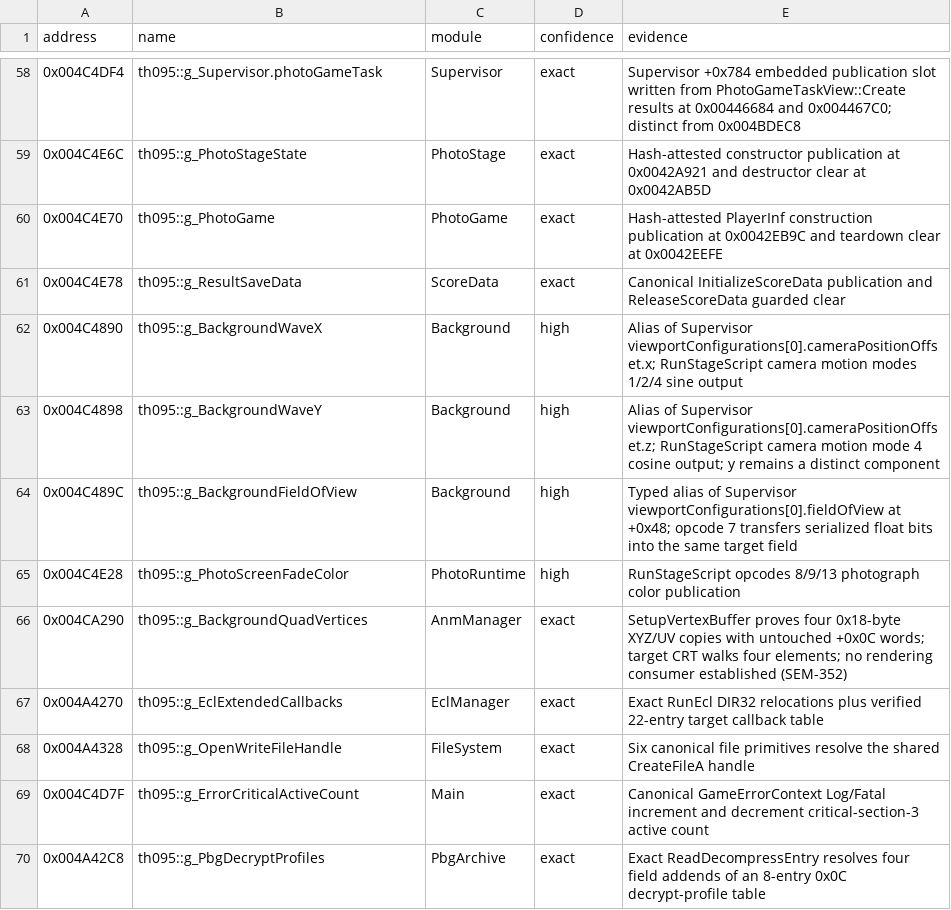
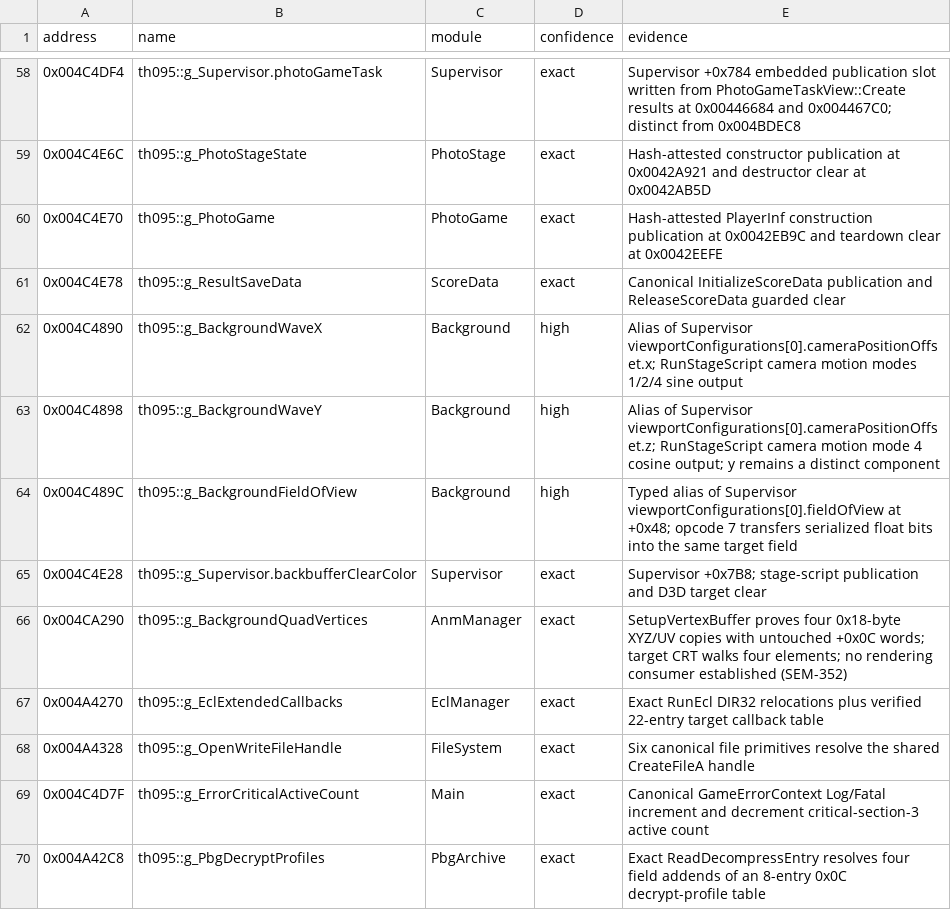
Before and after one commit to N0zoM1z0/th095, a CSV file: config/known-globals.csv, drawn as a sheet; only a part is shown, gaps mark what is left out.

Commit message:
gpt-6.2-sol: use the Supervisor backbuffer clear color

```diff
--- a/config/known-globals.csv
+++ b/config/known-globals.csv
@@ -64,3 +64,3 @@ address,name,module,confidence,evidence
 0x004C489C,th095::g_BackgroundFieldOfView,Background,high,Typed alias of Supervisor viewportConfigurations[0].fieldOfView at +0x48; opcode 7 transfers serialized float bits into the same target field
-0x004C4E28,th095::g_PhotoScreenFadeColor,PhotoRuntime,high,RunStageScript opcodes 8/9/13 photograph color publication
+0x004C4E28,th095::g_Supervisor.backbufferClearColor,Supervisor,exact,Supervisor +0x7B8; stage-script publication and D3D target clear
 0x004CA290,th095::g_BackgroundQuadVertices,AnmManager,exact,SetupVertexBuffer proves four 0x18-byte XYZ/UV copies with untouched +0x0C words; target CRT walks four elements; no rendering consumer established (SEM-352)
```
Also changed, not shown: 17 other files.
